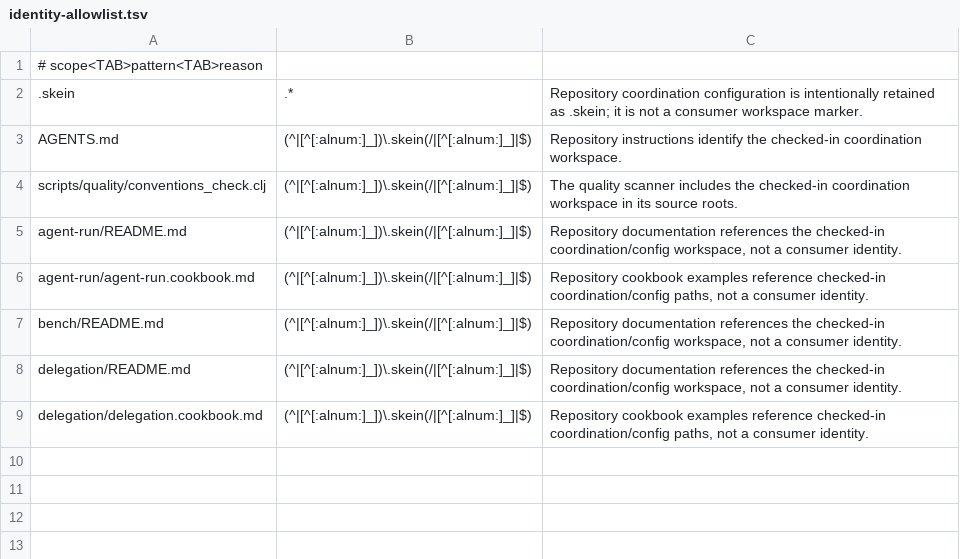
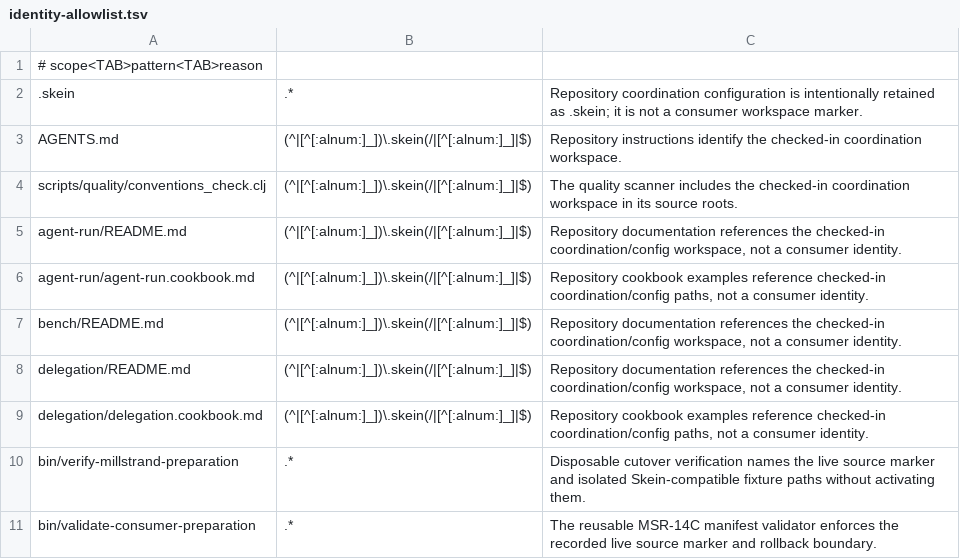
Before and after one commit to codethread/agent-harness.spool, a TSV file: identity-allowlist.tsv, drawn as a sheet; the diff names each change by its address in the sheet, - before the commit and + after, or states it on an @@ line.

Commit message:
ops: prepare Agent Harness Millstrand cutover
Prepare a fresh Agent Harness Millstrand world using immutable Agent Harness v26, Kanban v24, and SHA-only core inputs. Add fail-closed schema validation, source/evidence checks, deterministic readiness bounds, and disposable delegate/await/spend verification.

```diff
--- a/identity-allowlist.tsv
+++ b/identity-allowlist.tsv
+row 10: bin/verify-millstrand-preparation | .* | Disposable cutover verification names the live source marker and isolated Skein-compatible fixture paths without activating them.
+row 11: bin/validate-consumer-preparation | .* | The reusable MSR-14C manifest validator enforces the recorded live source marker and rollback boundary.
```
Also changed, not shown: 5 other files.
